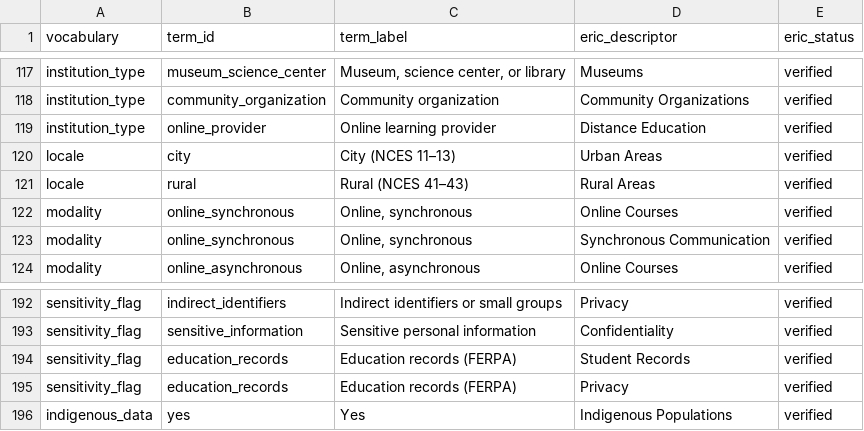
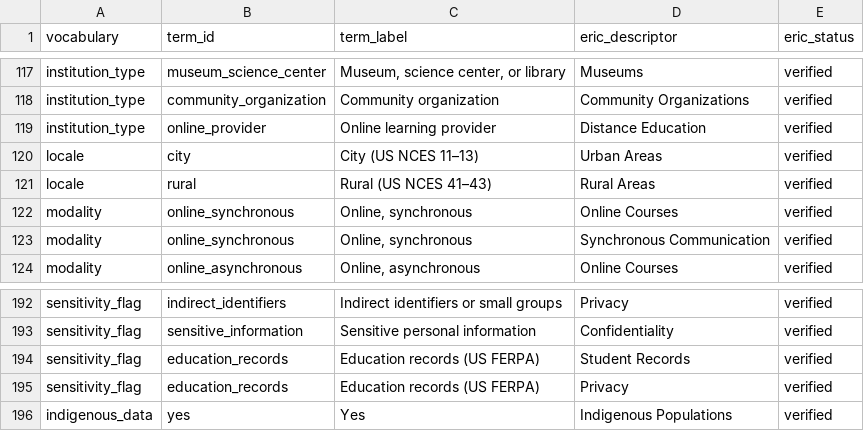
Before and after one commit to JLib271/humeta-profile, a CSV file: crosswalks/eric.csv, drawn as a sheet; only a part is shown, gaps mark what is left out.

```diff
--- a/crosswalks/eric.csv
+++ b/crosswalks/eric.csv
@@ -119,4 +119,4 @@ institution_type,community_organization,Community organization,Community Organiz
 institution_type,online_provider,Online learning provider,Distance Education,verified
-locale,city,City (NCES 11–13),Urban Areas,verified
-locale,rural,Rural (NCES 41–43),Rural Areas,verified
+locale,city,City (US NCES 11–13),Urban Areas,verified
+locale,rural,Rural (US NCES 41–43),Rural Areas,verified
 modality,online_synchronous,"Online, synchronous",Online Courses,verified
@@ -193,4 +193,4 @@ sensitivity_flag,indirect_identifiers,Indirect identifiers or small groups,Priva
 sensitivity_flag,sensitive_information,Sensitive personal information,Confidentiality,verified
-sensitivity_flag,education_records,Education records (FERPA),Student Records,verified
-sensitivity_flag,education_records,Education records (FERPA),Privacy,verified
+sensitivity_flag,education_records,Education records (US FERPA),Student Records,verified
+sensitivity_flag,education_records,Education records (US FERPA),Privacy,verified
 indigenous_data,yes,Yes,Indigenous Populations,verified
```
Also changed, not shown: crosswalks/alignments.csv, 7 other files.
